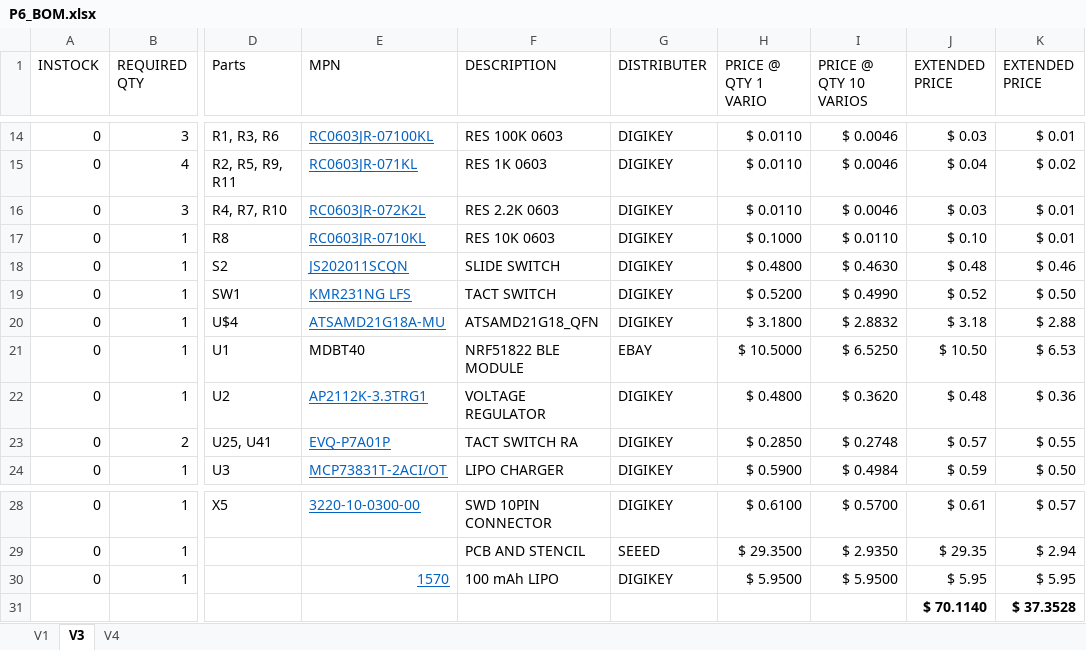
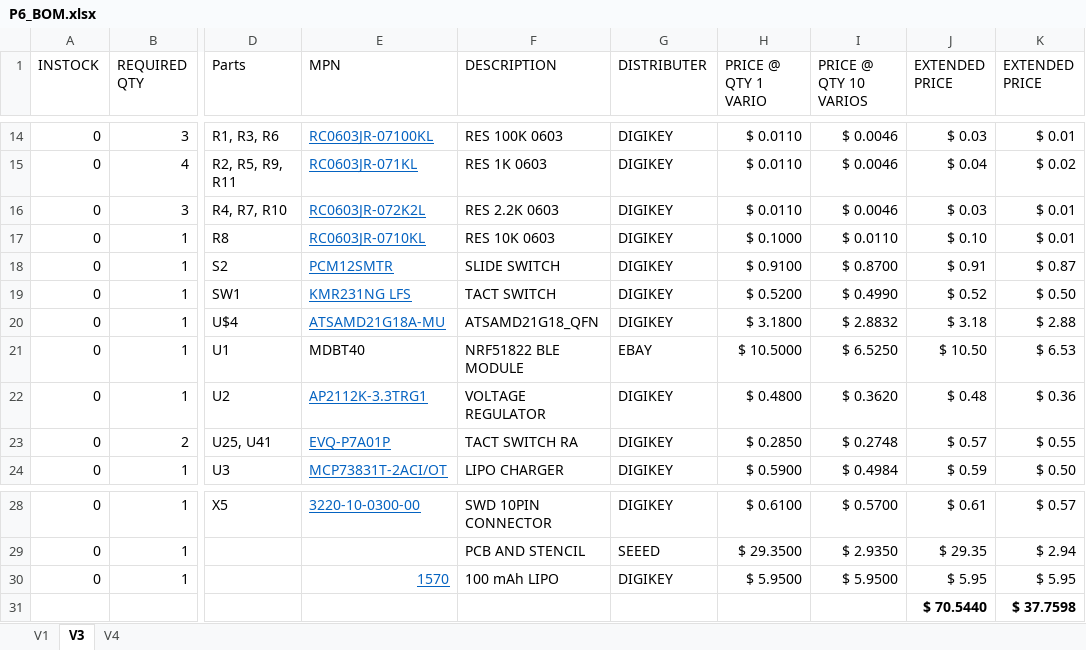
Before and after one commit to glydrfreak/vSpeed-Vario, an Excel workbook: BillOfMaterials/P6_BOM.xlsx, sheet V3, drawn as a sheet; only a part is shown, gaps mark what is left out; values as stored, in another font and other column widths than the file's, no borders; removed rows and columns are numbered as before the commit, all else as after; rows hold the shown columns only; the diff names each change by its address in the sheet, - before the commit and + after, or states it on an @@ line.

```diff
--- a/BillOfMaterials/P6_BOM.xlsx (sheet V3)
+++ b/BillOfMaterials/P6_BOM.xlsx (sheet V3)
-E18 (MPN): JS202011SCQN
+E18 (MPN): PCM12SMTR
-H18 (PRICE @ QTY 1 VARIO): $ 0.4800
+H18 (PRICE @ QTY 1 VARIO): $ 0.9100
-I18 (PRICE @ QTY 10 VARIOS): $ 0.4630
+I18 (PRICE @ QTY 10 VARIOS): $ 0.8700
-J18 (EXTENDED PRICE): $ 0.48
+J18 (EXTENDED PRICE): $ 0.91
-K18 (EXTENDED PRICE): $ 0.46
+K18 (EXTENDED PRICE): $ 0.87
-row 31:  |  |  |  |  |  |  |  | $ 70.1140 | $ 37.3528
+row 31:  |  |  |  |  |  |  |  | $ 70.5440 | $ 37.7598
```
Also changed, not shown: sheet V4, formulas that keep their value, 25 other files.
